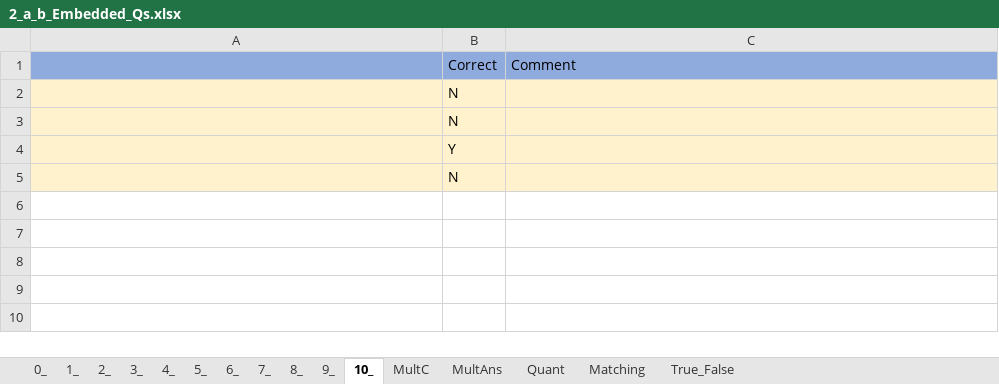
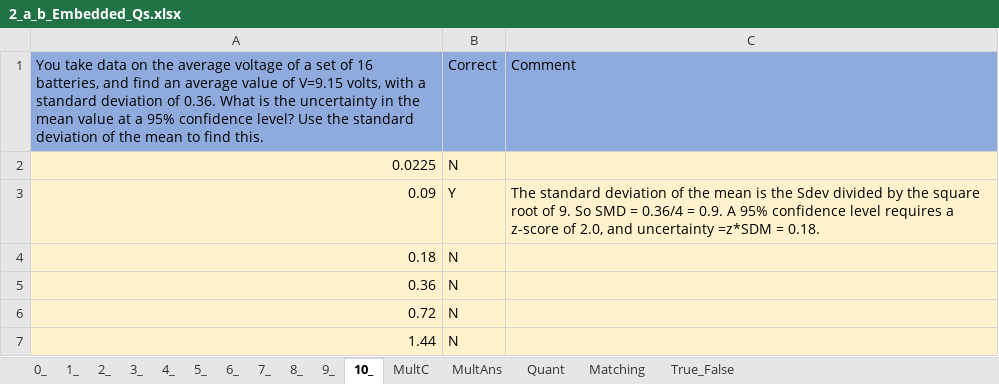
Before and after one commit to MAugspurger/Exper_Eng, an Excel workbook: 1_Measurement_and_Uncertainty/Embedded_Qs/2_a_b_Embedded_Qs.xlsx, sheet 10_, drawn as a sheet; values as stored, in another font and other column widths than the file's, no borders; removed rows and columns are numbered as before the commit, all else as after; the diff names each change by its address in the sheet, - before the commit and + after, or states it on an @@ line.

```diff
--- a/1_Measurement_and_Uncertainty/Embedded_Qs/2_a_b_Embedded_Qs.xlsx (sheet 10_)
+++ b/1_Measurement_and_Uncertainty/Embedded_Qs/2_a_b_Embedded_Qs.xlsx (sheet 10_)
-A1: (empty)
+A1: You take data on the average voltage of a set of 16 batteries, and find an average value of V=9.15 volts, with a standard deviation of 0.36. What is the uncertainty in the mean value at a 95% confidence level? Use the standard deviation of the mean to find this.
-A2: (empty)
+A2: 0.0225
-row 3:  | N
-row 4:  | Y
-row 5:  | N
+row 3: 0.09 | Y | The standard deviation of the mean is the Sdev divided by the square root of 9. So SMD = 0.36/4 = 0.9. A 95% confidence level requires a z-score of 2.0, and uncertainty =z*SDM = 0.18.
+row 4: 0.18 | N
+row 5: 0.36 | N
+row 6: 0.72 | N
+row 7: 1.44 | N
```
Also changed, not shown: sheet 6_, sheet 7_, sheet 8_, sheet 9_.
